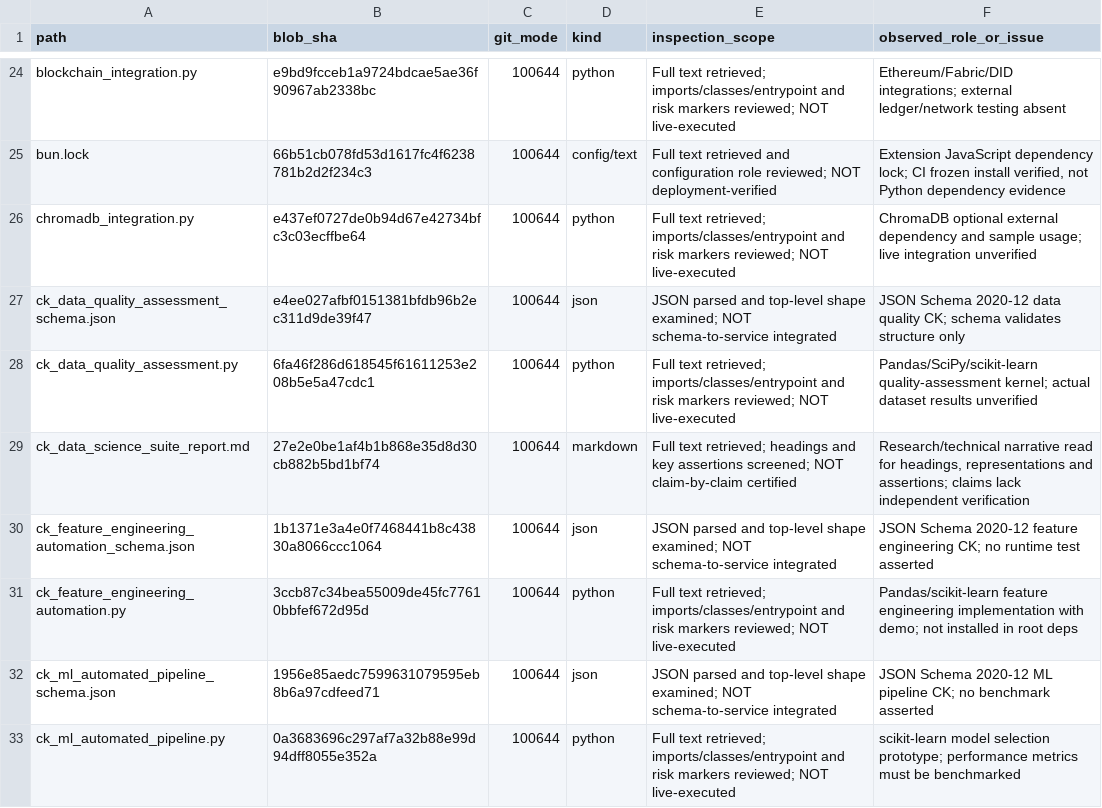
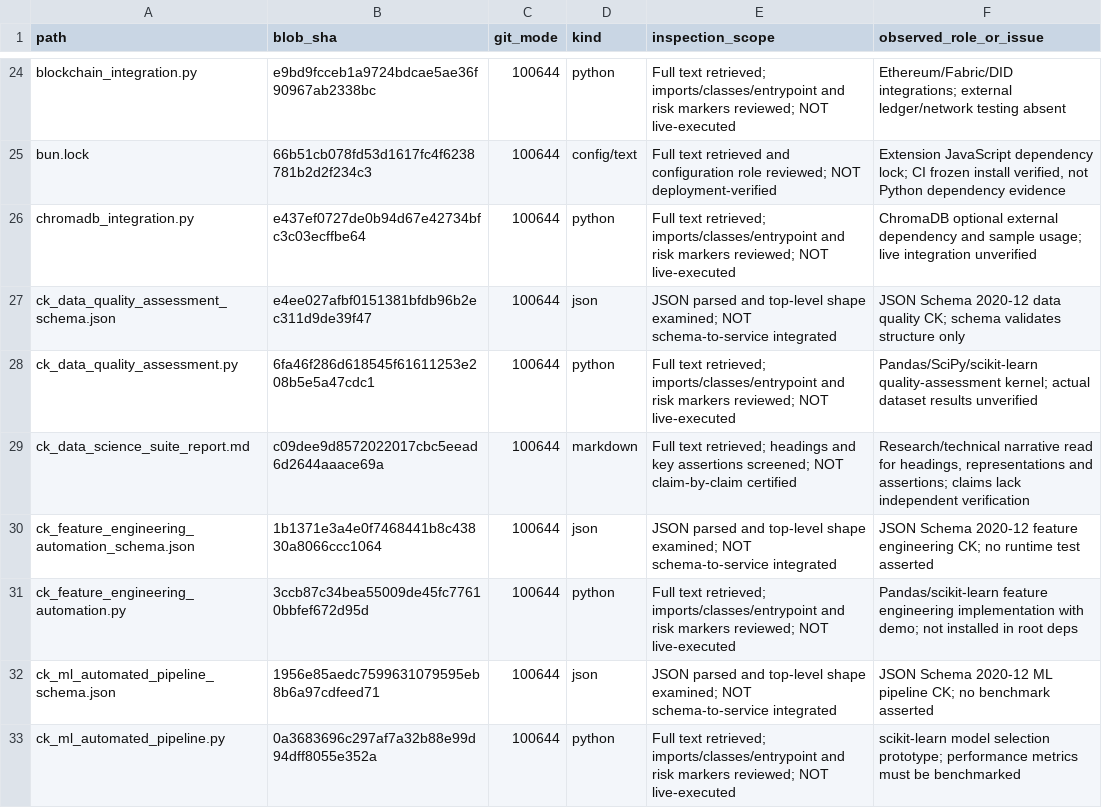
Before and after one commit to NeuralBlitz/LRS-NeuralBlitz, a CSV file: docs/audits/root-file-review.csv, drawn as a sheet; only a part is shown, gaps mark what is left out; the diff covers the shown part only.

Commit message:
docs(audit): tie each root review entry to exact current file blob hash

```diff
--- a/docs/audits/root-file-review.csv
+++ b/docs/audits/root-file-review.csv
@@ -28,3 +28,3 @@ path,blob_sha,git_mode,kind,inspection_scope,observed_role_or_issue
 "ck_data_quality_assessment.py","6fa46f286d618545f61611253e208b5e5a47cdc1","100644","python","Full text retrieved; imports/classes/entrypoint and risk markers reviewed; NOT live-executed","Pandas/SciPy/scikit-learn quality-assessment kernel; actual dataset results unverified"
-"ck_data_science_suite_report.md","27e2e0be1af4b1b868e35d8d30cb882b5bd1bf74","100644","markdown","Full text retrieved; headings and key assertions screened; NOT claim-by-claim certified","Research/technical narrative read for headings, representations and assertions; claims lack independent verification"
+"ck_data_science_suite_report.md","c09dee9d8572022017cbc5eead6d2644aaace69a","100644","markdown","Full text retrieved; headings and key assertions screened; NOT claim-by-claim certified","Research/technical narrative read for headings, representations and assertions; claims lack independent verification"
 "ck_feature_engineering_automation_schema.json","1b1371e3a4e0f7468441b8c43830a8066ccc1064","100644","json","JSON parsed and top-level shape examined; NOT schema-to-service integrated","JSON Schema 2020-12 feature engineering CK; no runtime test asserted"
```
Also changed, not shown: 12 edited cells elsewhere in this file.
